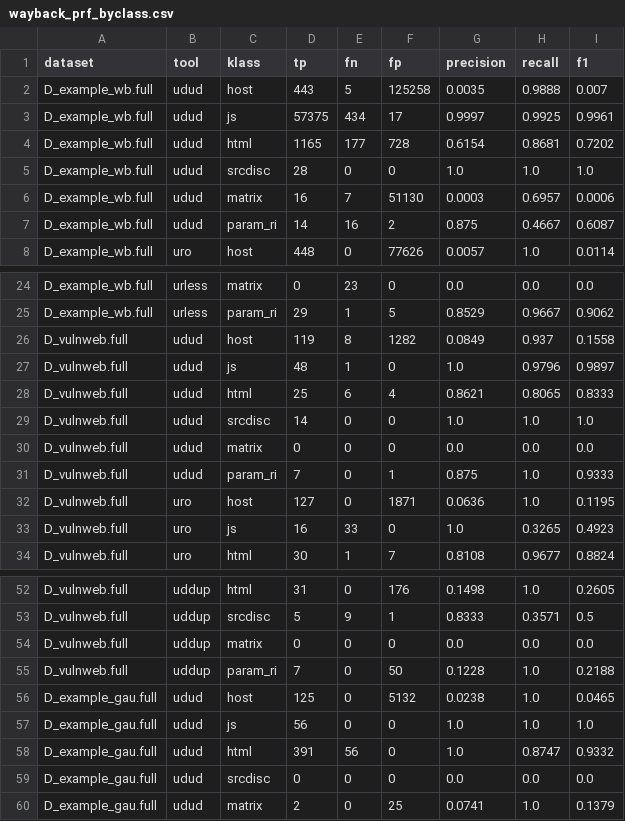
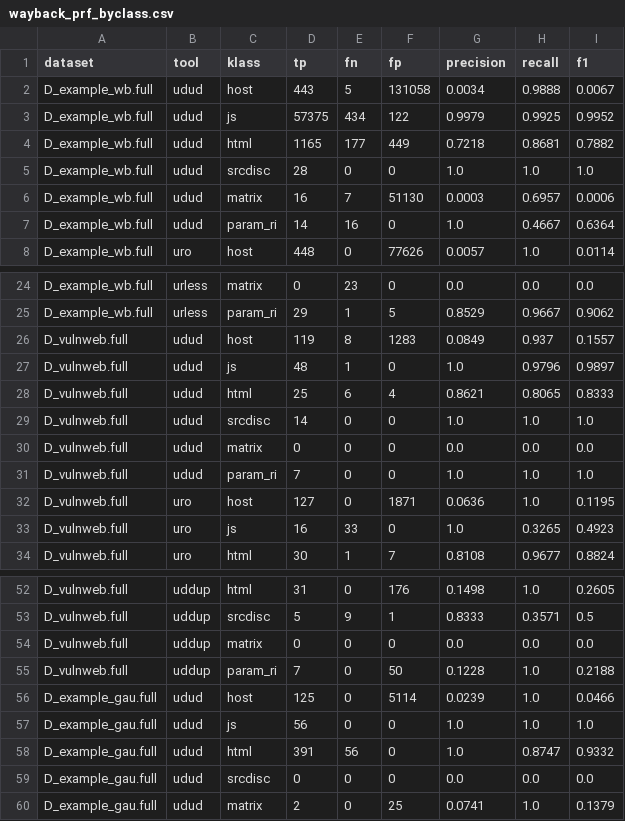
Before and after one commit to ayodyadsr/udud-benchmark, a CSV file: raw/wayback_prf_byclass.csv, drawn as a sheet; only a part is shown, gaps mark what is left out.

```diff
--- a/raw/wayback_prf_byclass.csv
+++ b/raw/wayback_prf_byclass.csv
@@ -1,8 +1,8 @@
 dataset,tool,klass,tp,fn,fp,precision,recall,f1
-D_example_wb.full,udud,host,443,5,125258,0.0035,0.9888,0.007
-D_example_wb.full,udud,js,57375,434,17,0.9997,0.9925,0.9961
-D_example_wb.full,udud,html,1165,177,728,0.6154,0.8681,0.7202
+D_example_wb.full,udud,host,443,5,131058,0.0034,0.9888,0.0067
+D_example_wb.full,udud,js,57375,434,122,0.9979,0.9925,0.9952
+D_example_wb.full,udud,html,1165,177,449,0.7218,0.8681,0.7882
 D_example_wb.full,udud,srcdisc,28,0,0,1.0,1.0,1.0
 D_example_wb.full,udud,matrix,16,7,51130,0.0003,0.6957,0.0006
-D_example_wb.full,udud,param_ri,14,16,2,0.875,0.4667,0.6087
+D_example_wb.full,udud,param_ri,14,16,0,1.0,0.4667,0.6364
 D_example_wb.full,uro,host,448,0,77626,0.0057,1.0,0.0114
@@ -25,3 +25,3 @@ D_example_wb.full,urless,matrix,0,23,0,0.0,0.0,0.0
 D_example_wb.full,urless,param_ri,29,1,5,0.8529,0.9667,0.9062
-D_vulnweb.full,udud,host,119,8,1282,0.0849,0.937,0.1558
+D_vulnweb.full,udud,host,119,8,1283,0.0849,0.937,0.1557
 D_vulnweb.full,udud,js,48,1,0,1.0,0.9796,0.9897
@@ -30,3 +30,3 @@ D_vulnweb.full,udud,srcdisc,14,0,0,1.0,1.0,1.0
 D_vulnweb.full,udud,matrix,0,0,0,0.0,0.0,0.0
-D_vulnweb.full,udud,param_ri,7,0,1,0.875,1.0,0.9333
+D_vulnweb.full,udud,param_ri,7,0,0,1.0,1.0,1.0
 D_vulnweb.full,uro,host,127,0,1871,0.0636,1.0,0.1195
@@ -55,3 +55,3 @@ D_vulnweb.full,uddup,matrix,0,0,0,0.0,0.0,0.0
 D_vulnweb.full,uddup,param_ri,7,0,50,0.1228,1.0,0.2188
-D_example_gau.full,udud,host,125,0,5132,0.0238,1.0,0.0465
+D_example_gau.full,udud,host,125,0,5114,0.0239,1.0,0.0466
 D_example_gau.full,udud,js,56,0,0,1.0,1.0,1.0
```
Also changed, not shown: raw/synth_eval.csv, raw/synth_prf.csv, 10 other files.
